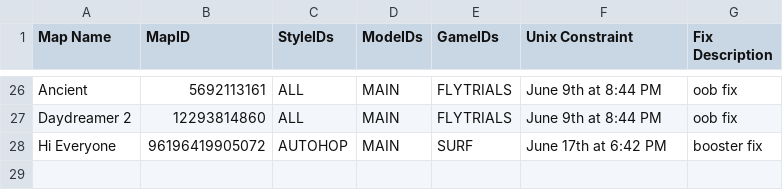
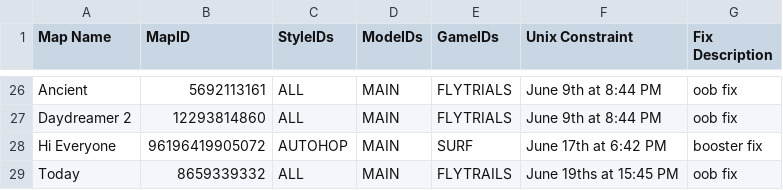
Before and after one commit to StrafesNET/map-tracking, a CSV file: pending_time_wipes.csv, drawn as a sheet; only a part is shown, gaps mark what is left out; the diff names each change by its address in the sheet, - before the commit and + after, or states it on an @@ line.

Commit message:
Update pending_time_wipes.csv

```diff
--- a/pending_time_wipes.csv
+++ b/pending_time_wipes.csv
+row 29: Today | 8659339332 | ALL | MAIN | FLYTRAILS | June 19ths at 15:45 PM | oob fix
```
